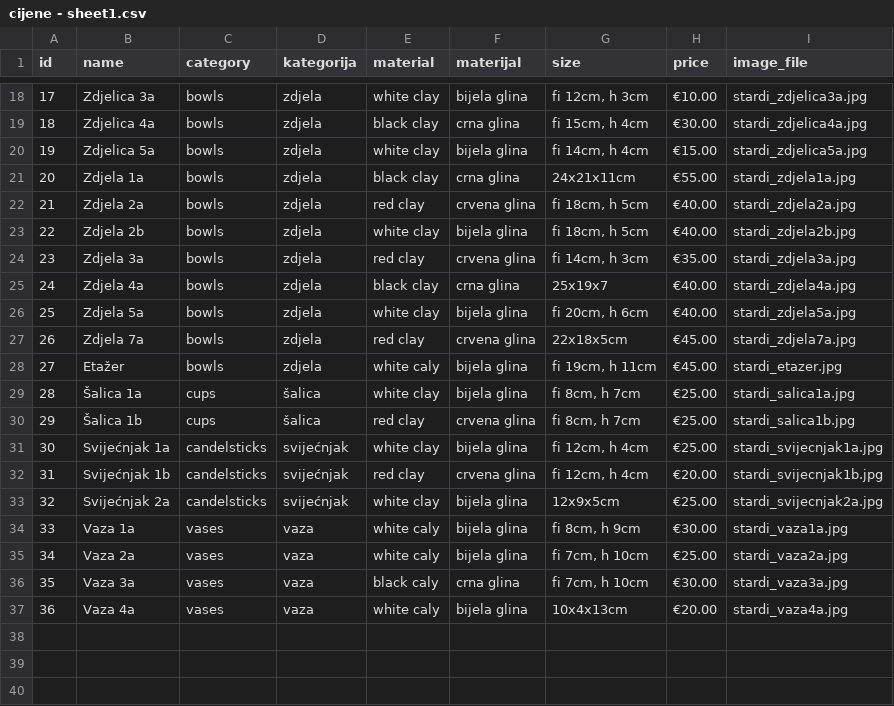
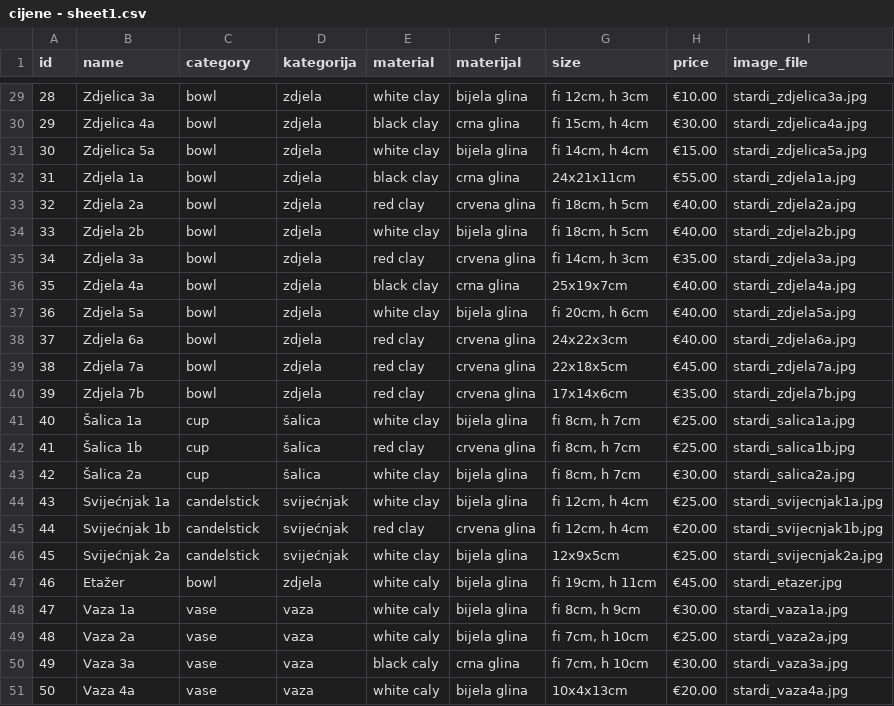
Before and after one commit to pinjusicmatea-23/stardi-cer, a CSV file: sheets/cijene - sheet1.csv, drawn as a sheet; only a part is shown, gaps mark what is left out; removed rows and columns are numbered as before the commit, all else as after; the diff covers the shown part only; the diff names each change by its address in the sheet, - before the commit and + after, or states it on an @@ line.

```diff
--- a/sheets/cijene - sheet1.csv
+++ b/sheets/cijene - sheet1.csv
@@ column A (id) renumbered from row 5 down @@
-C29:C37 (category): bowls
+C29:C37 (category): bowl
-G36 (size): 25x19x7
+G36 (size): 25x19x7cm
+row 38: 37 | Zdjela 6a | bowl | zdjela | red clay | crvena glina | 24x22x3cm | €40.00 | stardi_zdjela6a.jpg
-C39 (category): bowls
+C39 (category): bowl
-row 28: 27 | Etažer | bowls | zdjela | white caly | bijela glina | fi 19cm, h 11cm | €45.00 | stardi_etazer.jpg
+row 40: 39 | Zdjela 7b | bowl | zdjela | red clay | crvena glina | 17x14x6cm | €35.00 | stardi_zdjela7b.jpg
-C41:C42 (category): cups
+C41:C42 (category): cup
+row 43: 42 | Šalica 2a | cup | šalica | white clay | bijela glina | fi 8cm, h 7cm | €30.00 | stardi_salica2a.jpg
-C44:C46 (category): candelsticks
+C44:C46 (category): candelstick
+row 47: 46 | Etažer | bowl | zdjela | white caly | bijela glina | fi 19cm, h 11cm | €45.00 | stardi_etazer.jpg
-C48:C51 (category): vases
+C48:C51 (category): vase
```
Also changed, not shown: 11 added rows and 16 edited cells elsewhere in this file, 34 other files.
